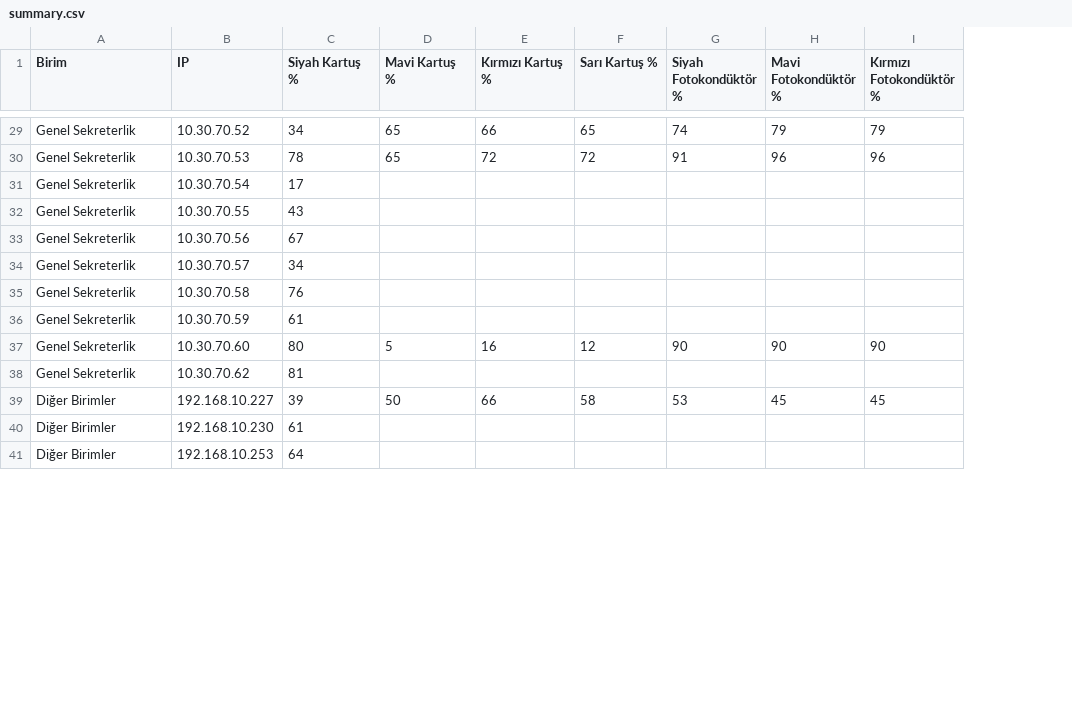
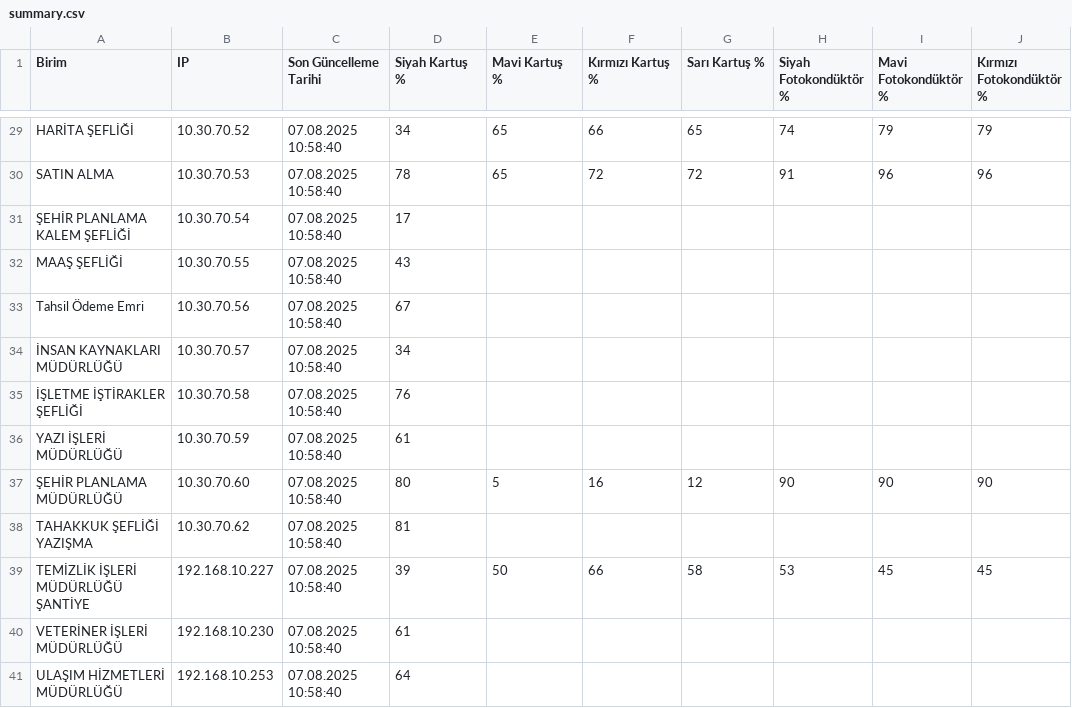
Before and after one commit to iremkendircii/yazici, a CSV file: summary.csv, drawn as a sheet; only a part is shown, gaps mark what is left out; the diff covers the shown part only; the diff names each change by its address in the sheet, - before the commit and + after, or states it on an @@ line.

Commit message:
son görülme tarihi eklendi, toner barları güncellendi, config butonu eklendi lakin işlevsiz

```diff
--- a/summary.csv
+++ b/summary.csv
+column C (Son Güncelleme Tarihi), rows 29-41: all 07.08.2025 10:58:40
-A29 (Birim): Genel Sekreterlik
+A29 (Birim): HARİTA ŞEFLİĞİ
-A30 (Birim): Genel Sekreterlik
+A30 (Birim): SATIN ALMA
-A31 (Birim): Genel Sekreterlik
+A31 (Birim): ŞEHİR PLANLAMA KALEM ŞEFLİĞİ
-A32 (Birim): Genel Sekreterlik
+A32 (Birim): MAAŞ ŞEFLİĞİ
-A33 (Birim): Genel Sekreterlik
+A33 (Birim): Tahsil Ödeme Emri
-A34 (Birim): Genel Sekreterlik
+A34 (Birim): İNSAN KAYNAKLARI MÜDÜRLÜĞÜ
-A35 (Birim): Genel Sekreterlik
+A35 (Birim): İŞLETME İŞTİRAKLER ŞEFLİĞİ
-A36 (Birim): Genel Sekreterlik
+A36 (Birim): YAZI İŞLERİ MÜDÜRLÜĞÜ
-A37 (Birim): Genel Sekreterlik
+A37 (Birim): ŞEHİR PLANLAMA MÜDÜRLÜĞÜ
-A38 (Birim): Genel Sekreterlik
+A38 (Birim): TAHAKKUK ŞEFLİĞİ YAZIŞMA
-A39 (Birim): Diğer Birimler
+A39 (Birim): TEMİZLİK İŞLERİ MÜDÜRLÜĞÜ ŞANTİYE
-A40 (Birim): Diğer Birimler
+A40 (Birim): VETERİNER İŞLERİ MÜDÜRLÜĞÜ
-A41 (Birim): Diğer Birimler
+A41 (Birim): ULAŞIM HİZMETLERİ MÜDÜRLÜĞÜ
```
Also changed, not shown: 1 removed row and 40 edited cells elsewhere in this file, 7 other files.
